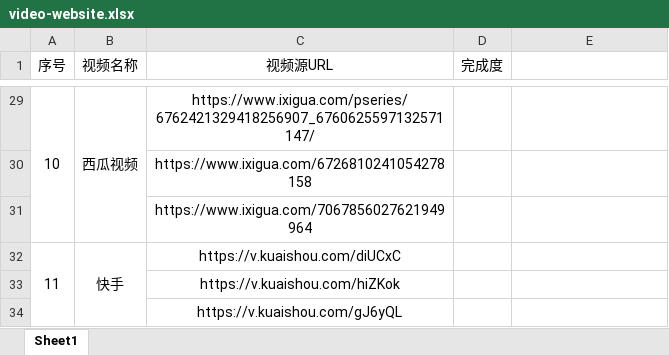
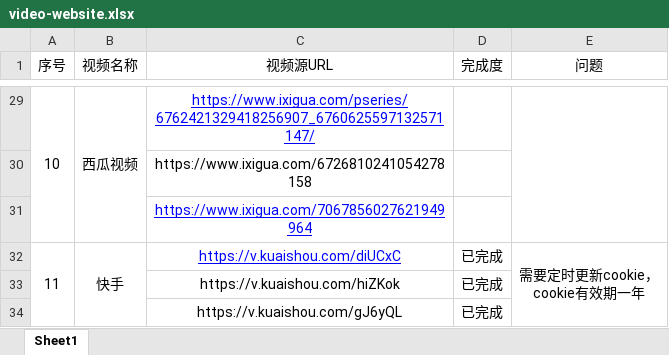
Before and after one commit to wujiu2020/lux, an Excel workbook: video-website.xlsx, sheet Sheet1, drawn as a sheet; only a part is shown, gaps mark what is left out; values as stored, in another font and other column widths than the file's, no borders; ↵ is a line break in a cell; the diff covers the shown part only; the diff names each change by its address in the sheet, - before the commit and + after, or states it on an @@ line.

```diff
--- a/video-website.xlsx (sheet Sheet1)
+++ b/video-website.xlsx (sheet Sheet1)
-E1: (empty)
+E1: 问题
@@ C29 underline: off → on, text colour: black → #0000FF @@
+E29:E31 merged
@@ C31:C32 underline: off → on, text colour: black → #0000FF @@
-D32:D34 (完成度): (empty)
+D32:D34 (完成度): 已完成
-E32 (问题): (empty)
+E32 (问题): 需要定时更新cookie， ↵ cookie有效期一年
+E32:E34 merged
```
Also changed, not shown: cell formats and merged cells elsewhere in this sheet, 12 other files.
